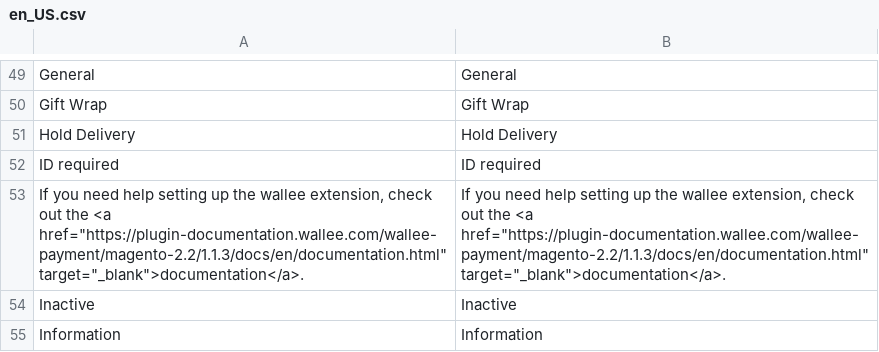
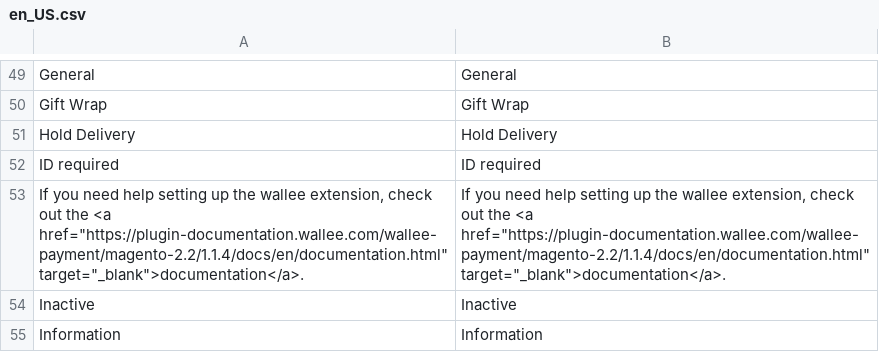
Before and after one commit to wallee-payment/magento-2.2, a CSV file: i18n/en_US.csv, drawn as a sheet; only a part is shown, gaps mark what is left out.

```diff
--- a/i18n/en_US.csv
+++ b/i18n/en_US.csv
@@ -52,3 +52,3 @@
 "ID required","ID required"
-"If you need help setting up the wallee extension, check out the <a href=""https://plugin-documentation.wallee.com/wallee-payment/magento-2.2/1.1.3/docs/en/documentation.html"" target=""_blank"">documentation</a>.","If you need help setting up the wallee extension, check out the <a href=""https://plugin-documentation.wallee.com/wallee-payment/magento-2.2/1.1.3/docs/en/documentation.html"" target=""_blank"">documentation</a>."
+"If you need help setting up the wallee extension, check out the <a href=""https://plugin-documentation.wallee.com/wallee-payment/magento-2.2/1.1.4/docs/en/documentation.html"" target=""_blank"">documentation</a>.","If you need help setting up the wallee extension, check out the <a href=""https://plugin-documentation.wallee.com/wallee-payment/magento-2.2/1.1.4/docs/en/documentation.html"" target=""_blank"">documentation</a>."
 "Inactive","Inactive"
```
Also changed, not shown: i18n/de_DE.csv, 6 other files.
